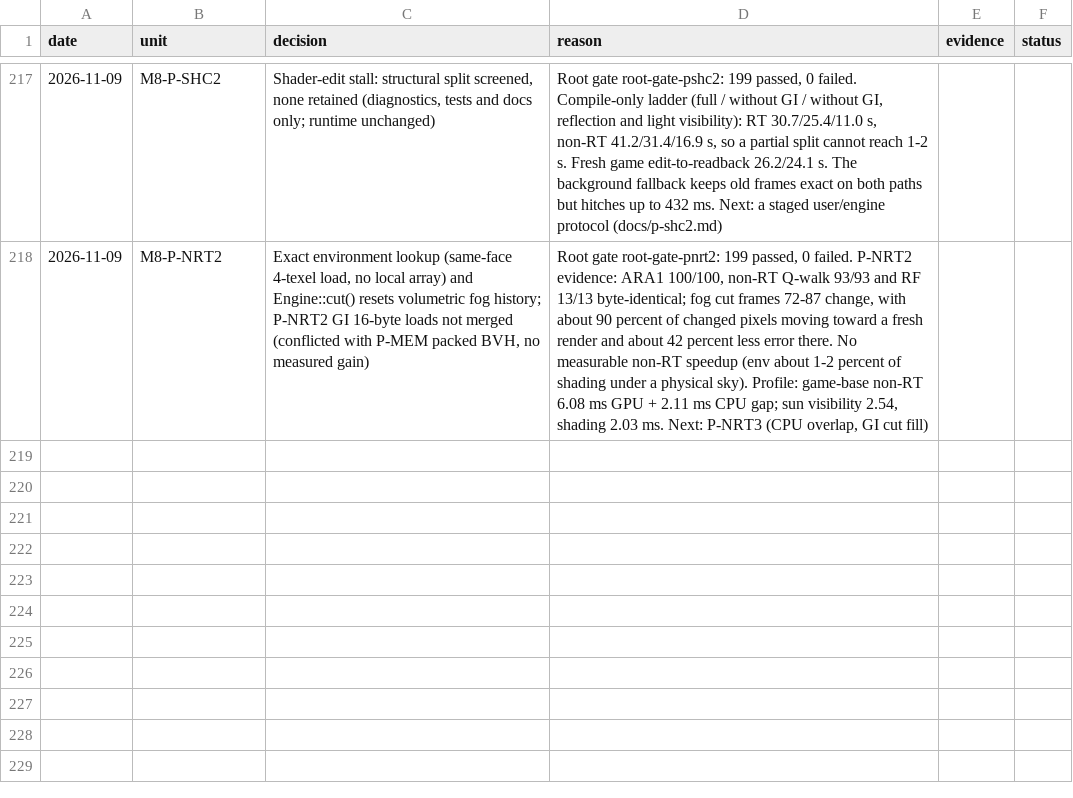
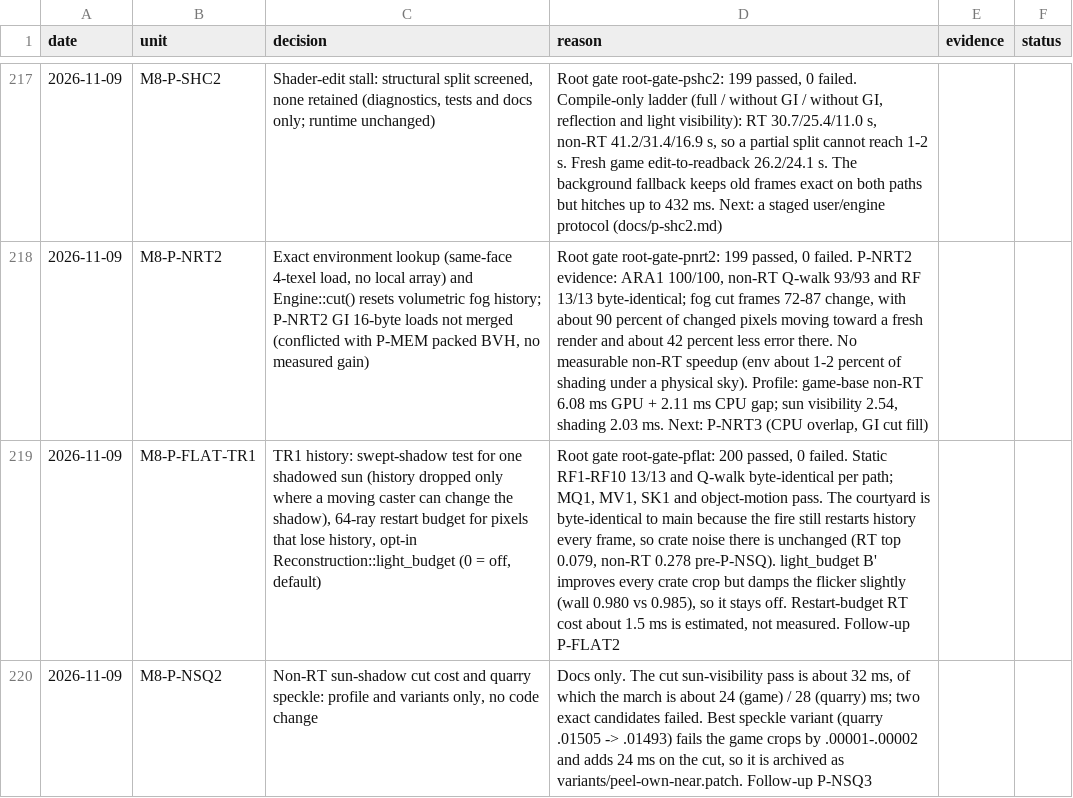
Before and after one commit to Ara-Engine/renderlab, a TSV file: docs/milestones-5-6-decisions.tsv, drawn as a sheet; only a part is shown, gaps mark what is left out; the diff names each change by its address in the sheet, - before the commit and + after, or states it on an @@ line.

Commit message:
Record M8 P-FLAT TR1 and P-NSQ2 merges

```diff
--- a/docs/milestones-5-6-decisions.tsv
+++ b/docs/milestones-5-6-decisions.tsv
+row 219: 2026-11-09 | M8-P-FLAT-TR1 | TR1 history: swept-shadow test for one shadowed sun (history dropped only where a moving caster can change the shadow), 64-ray restart budget for pixels that lose history, opt-in Reconstruction::light_budget (0 = off, default) | Root gate root-gate-pflat: 200 passed, 0 failed. Static RF1-RF10 13/13 and Q-walk byte-identical per path; MQ1, MV1, SK1 and object-motion pass. The courtyard is byte-identical to main because the fire still restarts history every frame, so crate noise there is unchanged (RT top 0.079, non-RT 0.278 pre-P-NSQ). light_budget B' improves every crate crop but damps the flicker slightly (wall 0.980 vs 0.985), so it stays off. Restart-budget RT cost about 1.5 ms is estimated, not measured. Follow-up P-FLAT2
+row 220: 2026-11-09 | M8-P-NSQ2 | Non-RT sun-shadow cut cost and quarry speckle: profile and variants only, no code change | Docs only. The cut sun-visibility pass is about 32 ms, of which the march is about 24 (game) / 28 (quarry) ms; two exact candidates failed. Best speckle variant (quarry .01505 -> .01493) fails the game crops by .00001-.00002 and adds 24 ms on the cut, so it is archived as variants/peel-own-near.patch. Follow-up P-NSQ3
```
